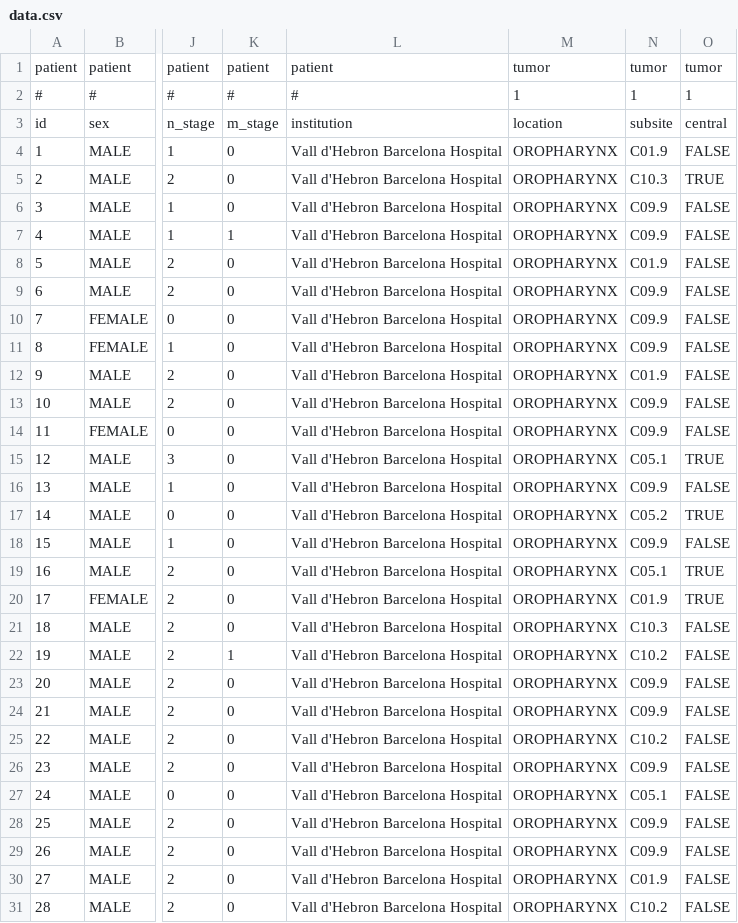
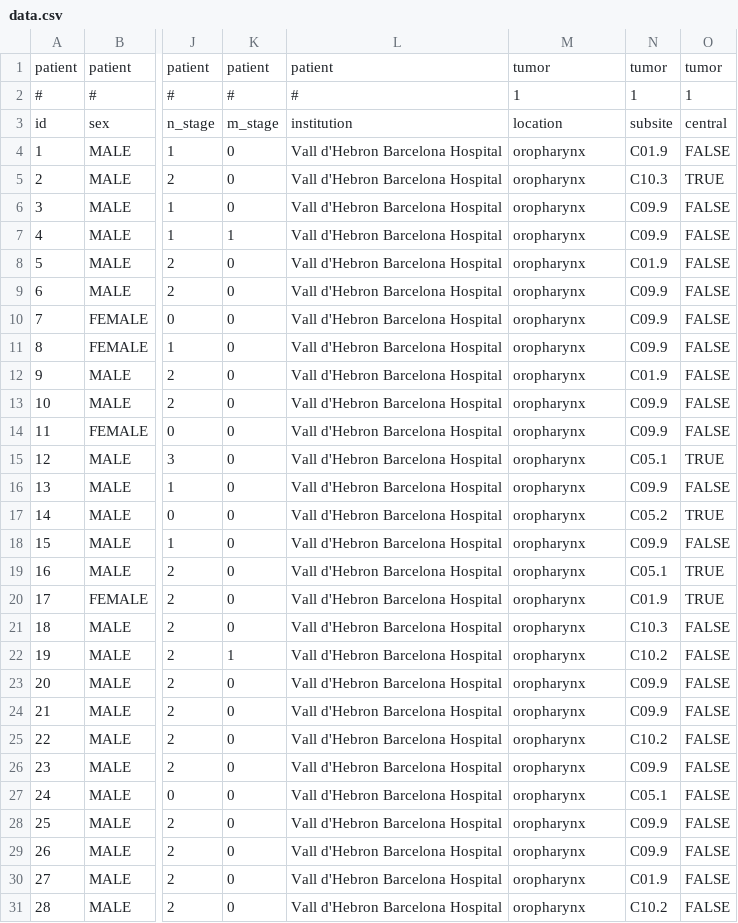
Before and after one commit to rmnldwg/lydata, a CSV file: 2023-hvh-oropharynx/data.csv, drawn as a sheet; only a part is shown, gaps mark what is left out; the diff covers the shown part only; the diff names each change by its address in the sheet, - before the commit and + after, or states it on an @@ line.

Commit message:
lowercase the location and fix typo in one ICD

```diff
--- a/2023-hvh-oropharynx/data.csv
+++ b/2023-hvh-oropharynx/data.csv
-M4:M31: OROPHARYNX
+M4:M31: oropharynx
```
Also changed, not shown: 137 edited cells elsewhere in this file.
